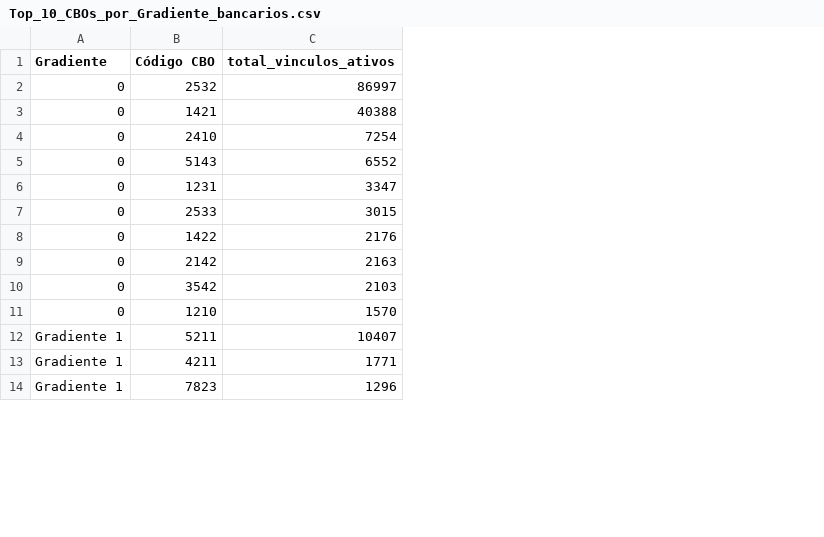
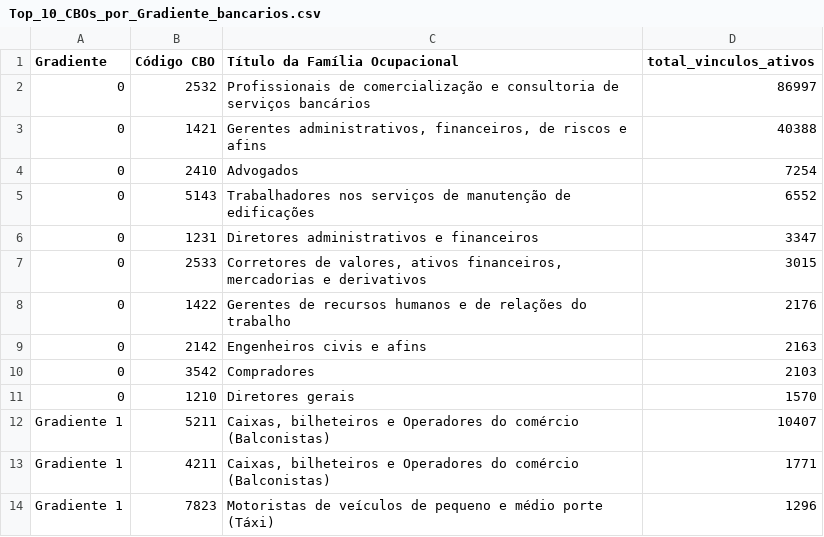
Before and after one commit to pbelushi/AI_generative_impact_jobs, a CSV file: Data/Top_10_CBOs_por_Gradiente_bancarios.csv, drawn as a sheet; only a part is shown; the diff names each change by its address in the sheet, - before the commit and + after, or states it on an @@ line.

```diff
--- a/Data/Top_10_CBOs_por_Gradiente_bancarios.csv
+++ b/Data/Top_10_CBOs_por_Gradiente_bancarios.csv
+column C (Título da Família Ocupacional), rows 2-14: Profissionais de comercialização e consultoria de serviços bancários | Gerentes administrativos, financeiros, de riscos e afins | Advogados | Trabalhadores nos serviços de manutenção de edificações | Diretores administrativos e financeiros | Corretores de valores, ativos financeiros, mercadorias e derivativos | Gerentes de recursos humanos e de relações do trabalho | Engenheiros civis e afins | Compradores | Diretores gerais | Caixas, bilheteiros e Operadores do comércio (Balconistas) | Caixas, bilheteiros e Operadores do comércio (Balconistas) | Motoristas de veículos de pequeno e médio porte (Táxi)
```
Also changed, not shown: 1 other file.
